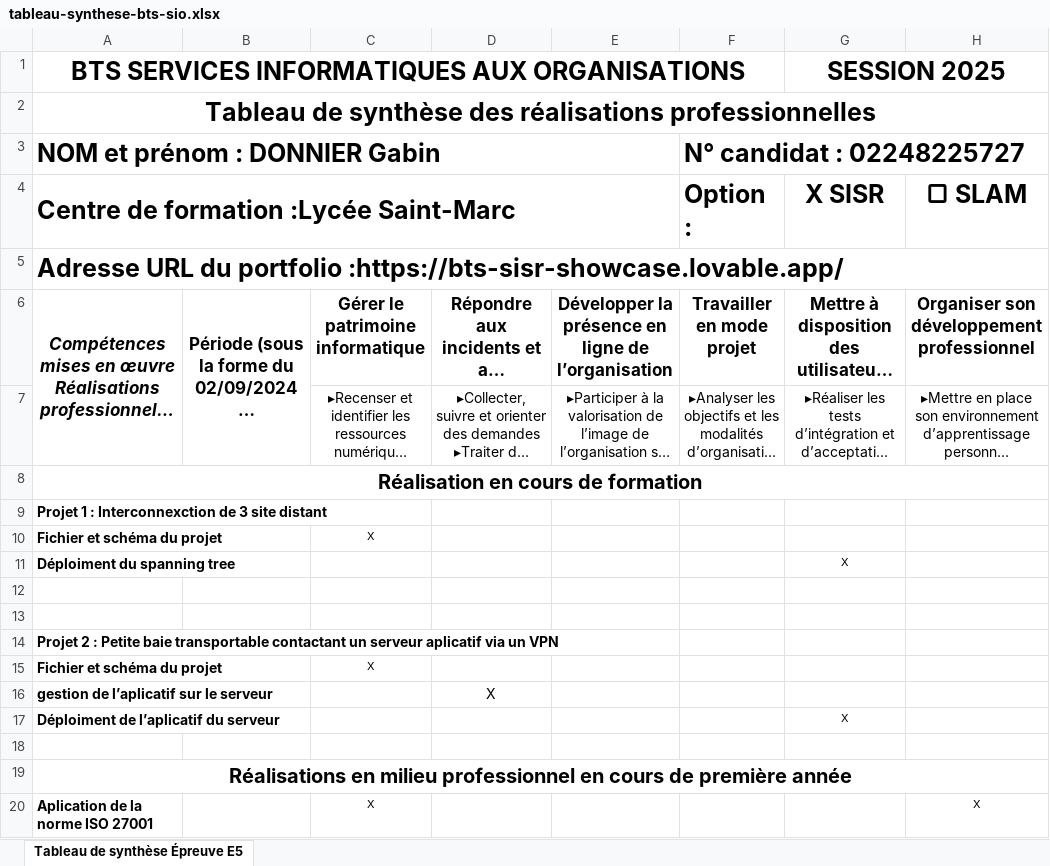
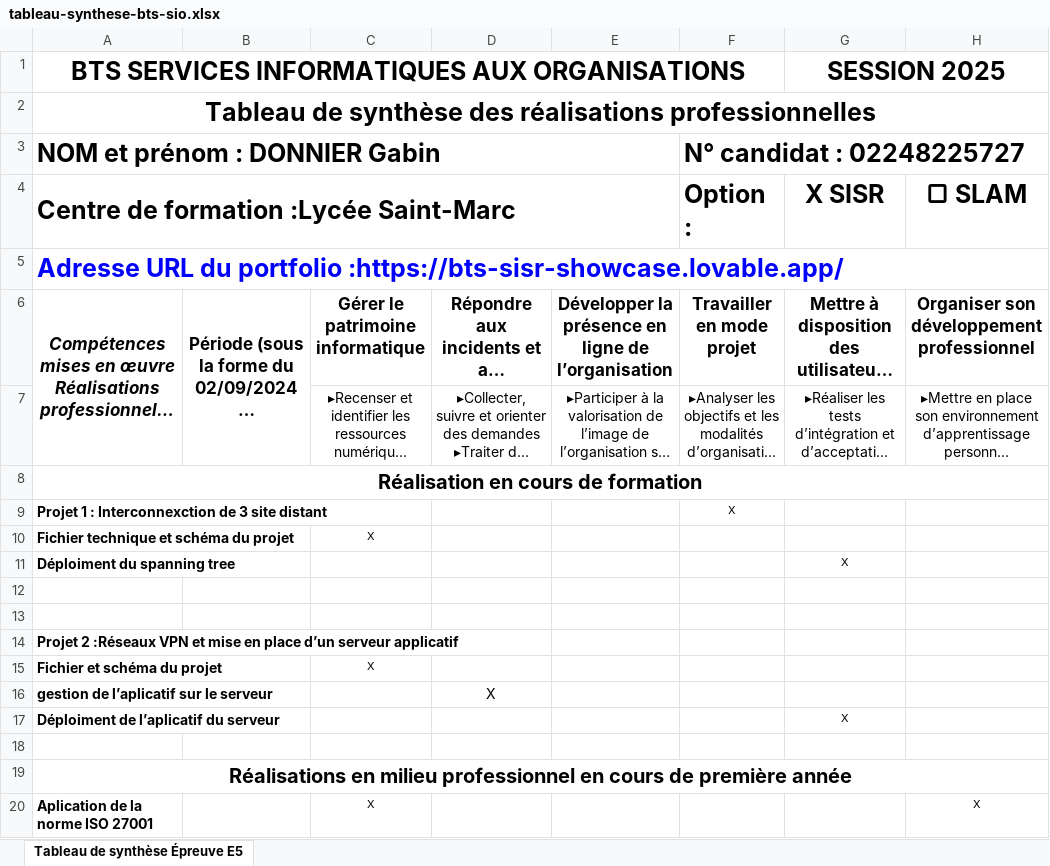
Before and after one commit to KC-JeanB0nBeurr/gabin-s-it-showcase, an Excel workbook: public/tableau-synthese-bts-sio.xlsx, sheet Tableau de synthèse Épreuve E5, drawn as a sheet; only a part is shown; long unchanged cells end in …; values as stored, in another font and other column widths than the file's, no borders; the diff names each change by its address in the sheet, - before the commit and + after, or states it on an @@ line.

```diff
--- a/public/tableau-synthese-bts-sio.xlsx (sheet Tableau de synthèse Épreuve E5)
+++ b/public/tableau-synthese-bts-sio.xlsx (sheet Tableau de synthèse Épreuve E5)
-A5 text colour: black
+A5 text colour: #0000FF
-F9: (empty)
+F9: X
-A10: Fichier et schéma du projet
+A10: Fichier technique et schéma du projet
-A14: Projet 2 : Petite baie transportable contactant un serveur aplicatif via un VPN
+A14: Projet 2 :Réseaux VPN et mise en place d’un serveur applicatif
```
